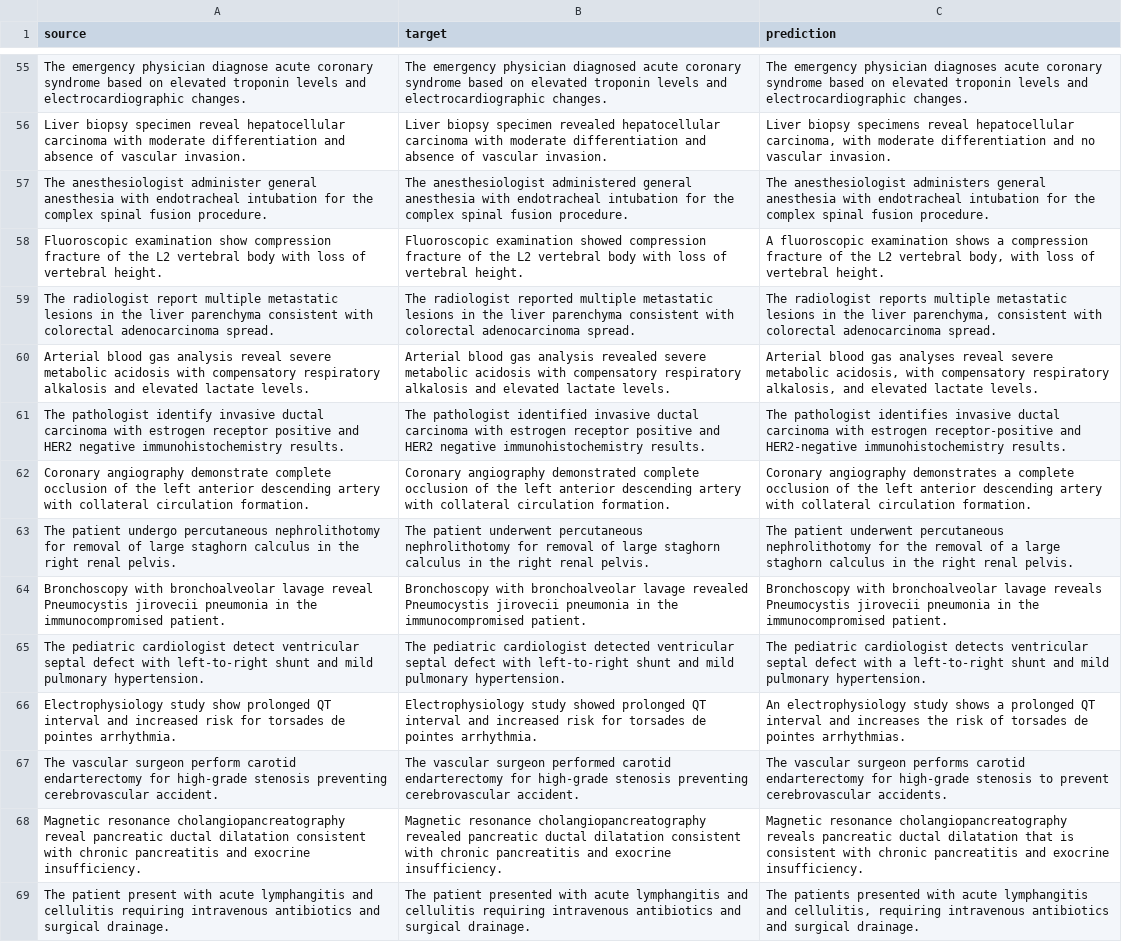
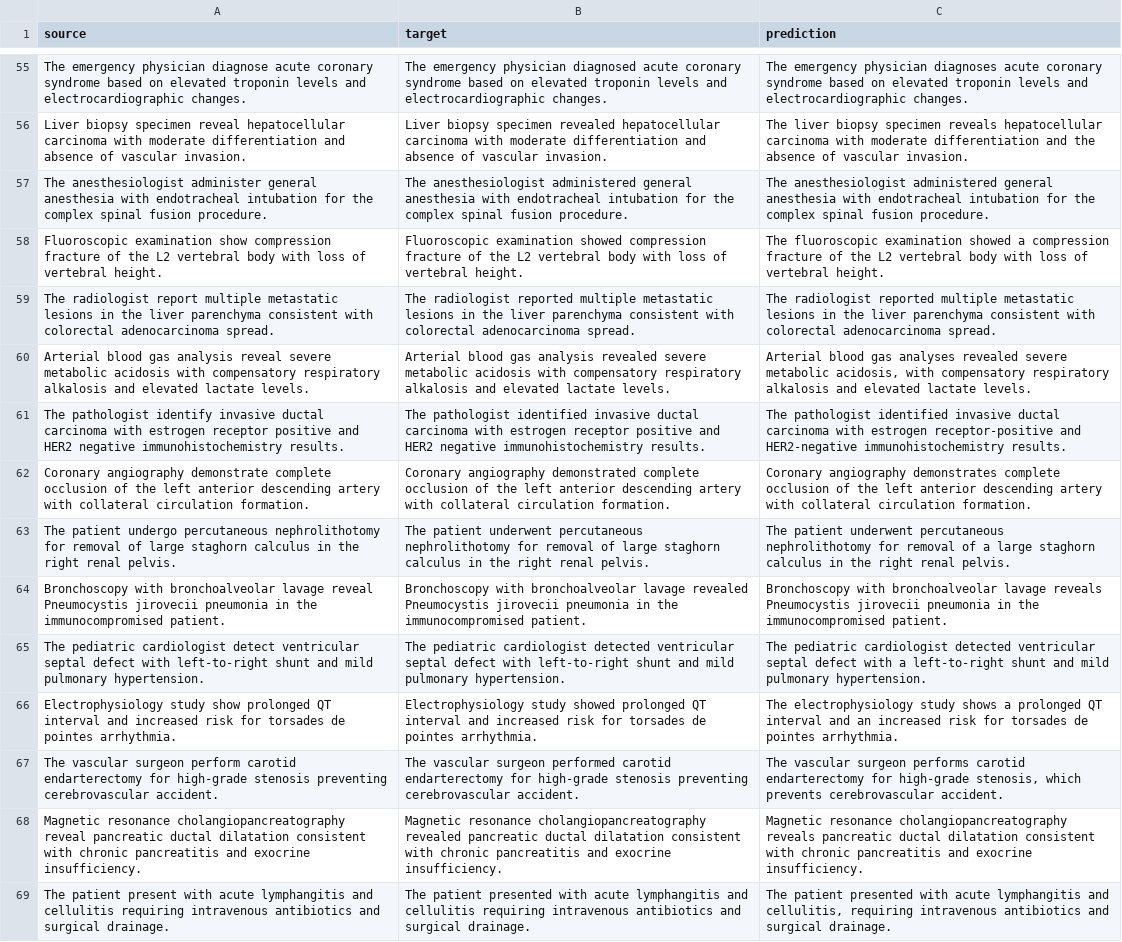
Before and after one commit to axiom-of-choice/GEC-system, a CSV file: data/medical_predicted_llama.csv, drawn as a sheet; only a part is shown, gaps mark what is left out; the diff covers the shown part only; the diff names each change by its address in the sheet, - before the commit and + after, or states it on an @@ line.

```diff
--- a/data/medical_predicted_llama.csv
+++ b/data/medical_predicted_llama.csv
-C56 (prediction): Liver biopsy specimens reveal hepatocellular carcinoma, with moderate differentiation and no vascular invasion.
+C56 (prediction): The liver biopsy specimen reveals hepatocellular carcinoma with moderate differentiation and the absence of vascular invasion.
-C57 (prediction): The anesthesiologist administers general anesthesia…
+C57 (prediction): The anesthesiologist administered general anesthesia…
-C58 (prediction): A fluoroscopic examination shows a compression fracture of the L2 vertebral body, with loss…
+C58 (prediction): The fluoroscopic examination showed a compression fracture of the L2 vertebral body with loss…
-C59 (prediction): The radiologist reports multiple metastatic lesions in the liver parenchyma, consistent with…
+C59 (prediction): The radiologist reported multiple metastatic lesions in the liver parenchyma consistent with…
-C60 (prediction): …gas analyses reveal severe metabolic acidosis, with compensatory respiratory alkalosis, and elevated…
+C60 (prediction): …gas analyses revealed severe metabolic acidosis, with compensatory respiratory alkalosis and elevated…
-C61 (prediction): The pathologist identifies invasive ductal…
+C61 (prediction): The pathologist identified invasive ductal…
-C62 (prediction): …angiography demonstrates a complete occlusion…
+C62 (prediction): …angiography demonstrates complete occlusion…
-C63 (prediction): …nephrolithotomy for the removal of…
+C63 (prediction): …nephrolithotomy for removal of…
-C65 (prediction): …pediatric cardiologist detects ventricular septal…
+C65 (prediction): …pediatric cardiologist detected ventricular septal…
-C66 (prediction): An electrophysiology study shows a prolonged QT interval and increases the risk of torsades de pointes arrhythmias.
+C66 (prediction): The electrophysiology study shows a prolonged QT interval and an increased risk for torsades de pointes arrhythmia.
-C67 (prediction): …for high-grade stenosis to prevent cerebrovascular accidents.
+C67 (prediction): …for high-grade stenosis, which prevents cerebrovascular accident.
-C68 (prediction): …ductal dilatation that is consistent with…
+C68 (prediction): …ductal dilatation consistent with…
-C69 (prediction): The patients presented with…
+C69 (prediction): The patient presented with…
```
Also changed, not shown: 138 edited cells elsewhere in this file, 9 other files.
